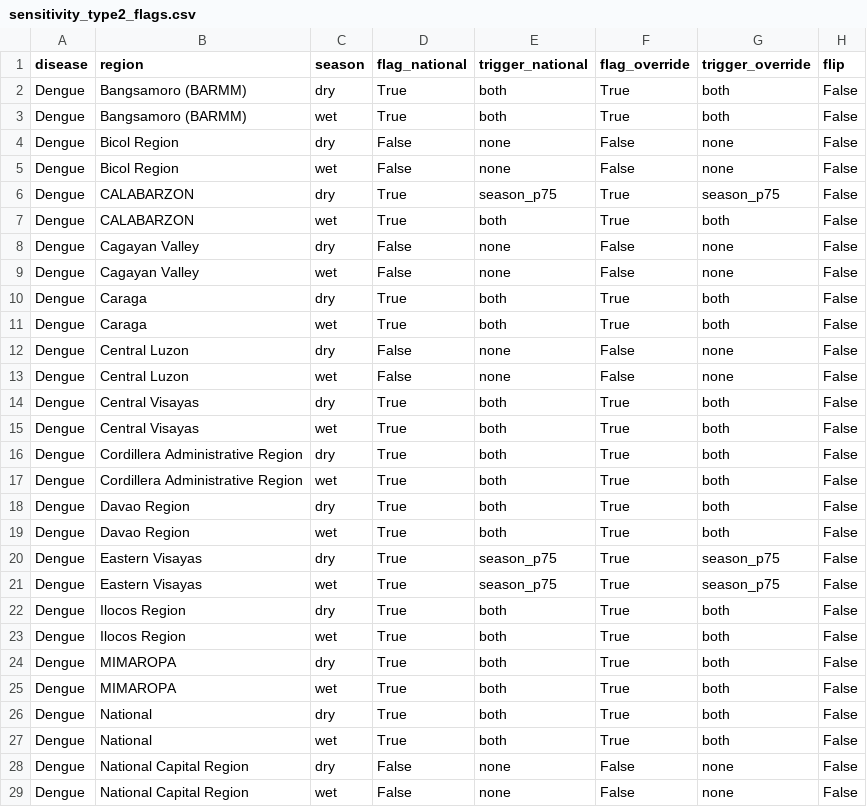
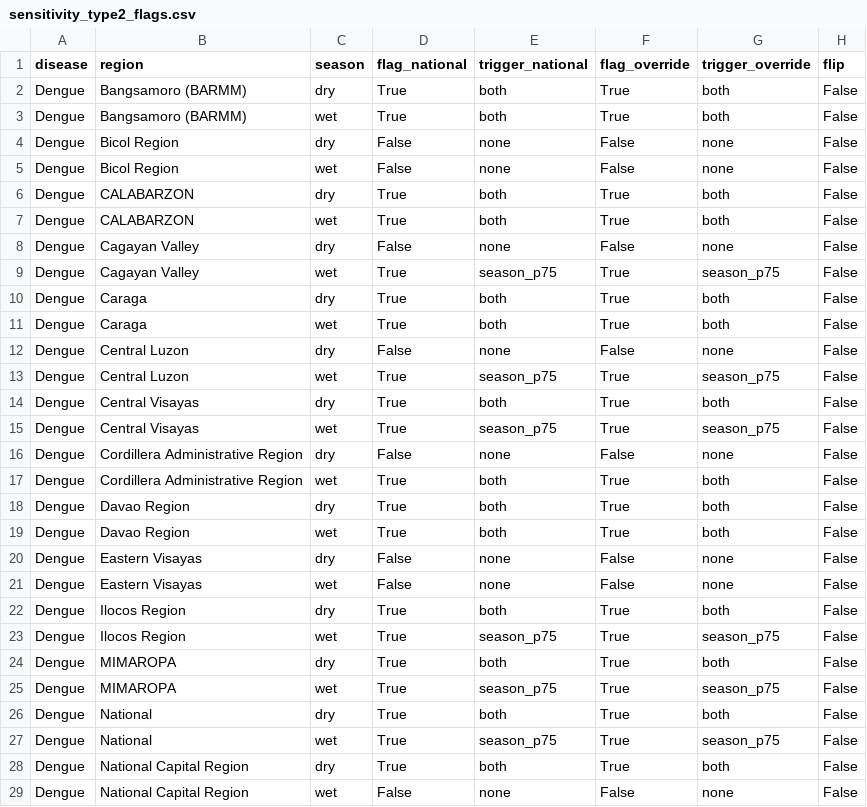
Before and after one commit to juliabbbb/healthwatch, a CSV file: data/processed/sensitivity_type2_flags.csv, drawn as a sheet; only a part is shown; the diff covers the shown part only.

```diff
--- a/data/processed/sensitivity_type2_flags.csv
+++ b/data/processed/sensitivity_type2_flags.csv
@@ -5,6 +5,6 @@ Dengue,Bicol Region,dry,False,none,False,none,False
 Dengue,Bicol Region,wet,False,none,False,none,False
-Dengue,CALABARZON,dry,True,season_p75,True,season_p75,False
+Dengue,CALABARZON,dry,True,both,True,both,False
 Dengue,CALABARZON,wet,True,both,True,both,False
 Dengue,Cagayan Valley,dry,False,none,False,none,False
-Dengue,Cagayan Valley,wet,False,none,False,none,False
+Dengue,Cagayan Valley,wet,True,season_p75,True,season_p75,False
 Dengue,Caraga,dry,True,both,True,both,False
@@ -12,6 +12,6 @@ Dengue,Caraga,wet,True,both,True,both,False
 Dengue,Central Luzon,dry,False,none,False,none,False
-Dengue,Central Luzon,wet,False,none,False,none,False
+Dengue,Central Luzon,wet,True,season_p75,True,season_p75,False
 Dengue,Central Visayas,dry,True,both,True,both,False
-Dengue,Central Visayas,wet,True,both,True,both,False
-Dengue,Cordillera Administrative Region,dry,True,both,True,both,False
+Dengue,Central Visayas,wet,True,season_p75,True,season_p75,False
+Dengue,Cordillera Administrative Region,dry,False,none,False,none,False
 Dengue,Cordillera Administrative Region,wet,True,both,True,both,False
@@ -19,11 +19,11 @@ Dengue,Davao Region,dry,True,both,True,both,False
 Dengue,Davao Region,wet,True,both,True,both,False
-Dengue,Eastern Visayas,dry,True,season_p75,True,season_p75,False
-Dengue,Eastern Visayas,wet,True,season_p75,True,season_p75,False
+Dengue,Eastern Visayas,dry,False,none,False,none,False
+Dengue,Eastern Visayas,wet,False,none,False,none,False
 Dengue,Ilocos Region,dry,True,both,True,both,False
-Dengue,Ilocos Region,wet,True,both,True,both,False
+Dengue,Ilocos Region,wet,True,season_p75,True,season_p75,False
 Dengue,MIMAROPA,dry,True,both,True,both,False
-Dengue,MIMAROPA,wet,True,both,True,both,False
+Dengue,MIMAROPA,wet,True,season_p75,True,season_p75,False
 Dengue,National,dry,True,both,True,both,False
-Dengue,National,wet,True,both,True,both,False
-Dengue,National Capital Region,dry,False,none,False,none,False
+Dengue,National,wet,True,season_p75,True,season_p75,False
+Dengue,National Capital Region,dry,True,both,True,both,False
 Dengue,National Capital Region,wet,False,none,False,none,False
```
Also changed, not shown: 12 edited cells elsewhere in this file, data/processed/forecasts.csv, data/processed/risk_classification.csv, 10 other files.
